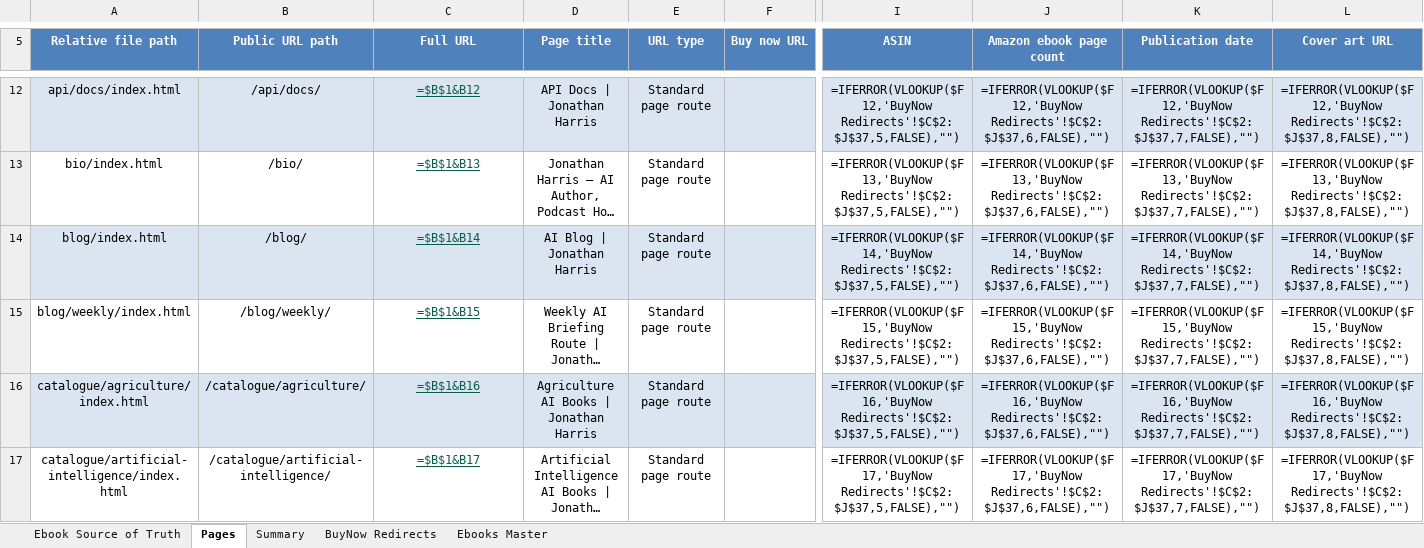
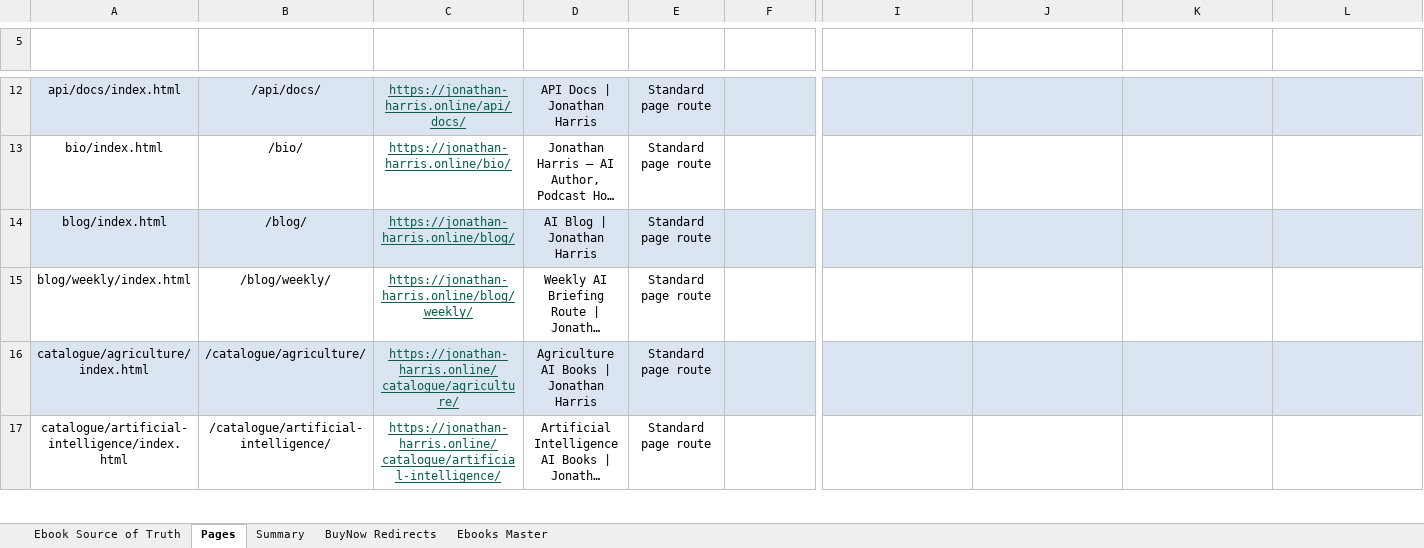
Before and after one commit to Jonathan-Harris1975/jonathan-harris-website, an Excel workbook: jonathan-harris-site-url-inventory-remediated-release-ready.xlsm, sheet Pages, drawn as a sheet; only a part is shown, gaps mark what is left out; long unchanged cells end in …; values as stored, in another font and other column widths than the file's, no borders; formulas without a stored value are shown as written; charts and pictures not drawn; the diff covers the shown part only; the diff names each change by its address in the sheet, - before the commit and + after, or states it on an @@ line.

```diff
--- a/jonathan-harris-site-url-inventory-remediated-release-ready.xlsm (sheet Pages)
+++ b/jonathan-harris-site-url-inventory-remediated-release-ready.xlsm (sheet Pages)
-A5:L5 fill: #4F81BD
+A5:L5 fill: none
-C12 (Full URL): =$B$1&B12
+C12 (Full URL): https://jonathan-harris.online/api/docs/
-I12 (ASIN): =IFERROR(VLOOKUP($F12,'BuyNow Redirects'!$C$2:$J$37,5,FALSE),"")
+I12 (ASIN): (empty)
-J12 (Amazon ebook page count): =IFERROR(VLOOKUP($F12,'BuyNow Redirects'!$C$2:$J$37,6,FALSE),"")
+J12 (Amazon ebook page count): (empty)
-K12 (Publication date): =IFERROR(VLOOKUP($F12,'BuyNow Redirects'!$C$2:$J$37,7,FALSE),"")
+K12 (Publication date): (empty)
-L12 (Cover art URL): =IFERROR(VLOOKUP($F12,'BuyNow Redirects'!$C$2:$J$37,8,FALSE),"")
+L12 (Cover art URL): (empty)
-C13 (Full URL): =$B$1&B13
+C13 (Full URL): https://jonathan-harris.online/bio/
-I13 (ASIN): =IFERROR(VLOOKUP($F13,'BuyNow Redirects'!$C$2:$J$37,5,FALSE),"")
+I13 (ASIN): (empty)
-J13 (Amazon ebook page count): =IFERROR(VLOOKUP($F13,'BuyNow Redirects'!$C$2:$J$37,6,FALSE),"")
+J13 (Amazon ebook page count): (empty)
-K13 (Publication date): =IFERROR(VLOOKUP($F13,'BuyNow Redirects'!$C$2:$J$37,7,FALSE),"")
+K13 (Publication date): (empty)
-L13 (Cover art URL): =IFERROR(VLOOKUP($F13,'BuyNow Redirects'!$C$2:$J$37,8,FALSE),"")
+L13 (Cover art URL): (empty)
-C14 (Full URL): =$B$1&B14
+C14 (Full URL): https://jonathan-harris.online/blog/
-I14 (ASIN): =IFERROR(VLOOKUP($F14,'BuyNow Redirects'!$C$2:$J$37,5,FALSE),"")
+I14 (ASIN): (empty)
-J14 (Amazon ebook page count): =IFERROR(VLOOKUP($F14,'BuyNow Redirects'!$C$2:$J$37,6,FALSE),"")
+J14 (Amazon ebook page count): (empty)
-K14 (Publication date): =IFERROR(VLOOKUP($F14,'BuyNow Redirects'!$C$2:$J$37,7,FALSE),"")
+K14 (Publication date): (empty)
-L14 (Cover art URL): =IFERROR(VLOOKUP($F14,'BuyNow Redirects'!$C$2:$J$37,8,FALSE),"")
+L14 (Cover art URL): (empty)
-C15 (Full URL): =$B$1&B15
+C15 (Full URL): https://jonathan-harris.online/blog/weekly/
-I15 (ASIN): =IFERROR(VLOOKUP($F15,'BuyNow Redirects'!$C$2:$J$37,5,FALSE),"")
+I15 (ASIN): (empty)
-J15 (Amazon ebook page count): =IFERROR(VLOOKUP($F15,'BuyNow Redirects'!$C$2:$J$37,6,FALSE),"")
+J15 (Amazon ebook page count): (empty)
-K15 (Publication date): =IFERROR(VLOOKUP($F15,'BuyNow Redirects'!$C$2:$J$37,7,FALSE),"")
+K15 (Publication date): (empty)
-L15 (Cover art URL): =IFERROR(VLOOKUP($F15,'BuyNow Redirects'!$C$2:$J$37,8,FALSE),"")
+L15 (Cover art URL): (empty)
-C16 (Full URL): =$B$1&B16
+C16 (Full URL): https://jonathan-harris.online/catalogue/agriculture/
-I16 (ASIN): =IFERROR(VLOOKUP($F16,'BuyNow Redirects'!$C$2:$J$37,5,FALSE),"")
+I16 (ASIN): (empty)
-J16 (Amazon ebook page count): =IFERROR(VLOOKUP($F16,'BuyNow Redirects'!$C$2:$J$37,6,FALSE),"")
+J16 (Amazon ebook page count): (empty)
-K16 (Publication date): =IFERROR(VLOOKUP($F16,'BuyNow Redirects'!$C$2:$J$37,7,FALSE),"")
+K16 (Publication date): (empty)
-L16 (Cover art URL): =IFERROR(VLOOKUP($F16,'BuyNow Redirects'!$C$2:$J$37,8,FALSE),"")
+L16 (Cover art URL): (empty)
-C17 (Full URL): =$B$1&B17
+C17 (Full URL): https://jonathan-harris.online/catalogue/artificial-intelligence/
-I17 (ASIN): =IFERROR(VLOOKUP($F17,'BuyNow Redirects'!$C$2:$J$37,5,FALSE),"")
+I17 (ASIN): (empty)
-J17 (Amazon ebook page count): =IFERROR(VLOOKUP($F17,'BuyNow Redirects'!$C$2:$J$37,6,FALSE),"")
+J17 (Amazon ebook page count): (empty)
-K17 (Publication date): =IFERROR(VLOOKUP($F17,'BuyNow Redirects'!$C$2:$J$37,7,FALSE),"")
+K17 (Publication date): (empty)
-L17 (Cover art URL): =IFERROR(VLOOKUP($F17,'BuyNow Redirects'!$C$2:$J$37,8,FALSE),"")
+L17 (Cover art URL): (empty)
```
Also changed, not shown: 6 removed rows, 375 edited cells and cell formats elsewhere in this sheet, sheet Summary, charts or pictures.
